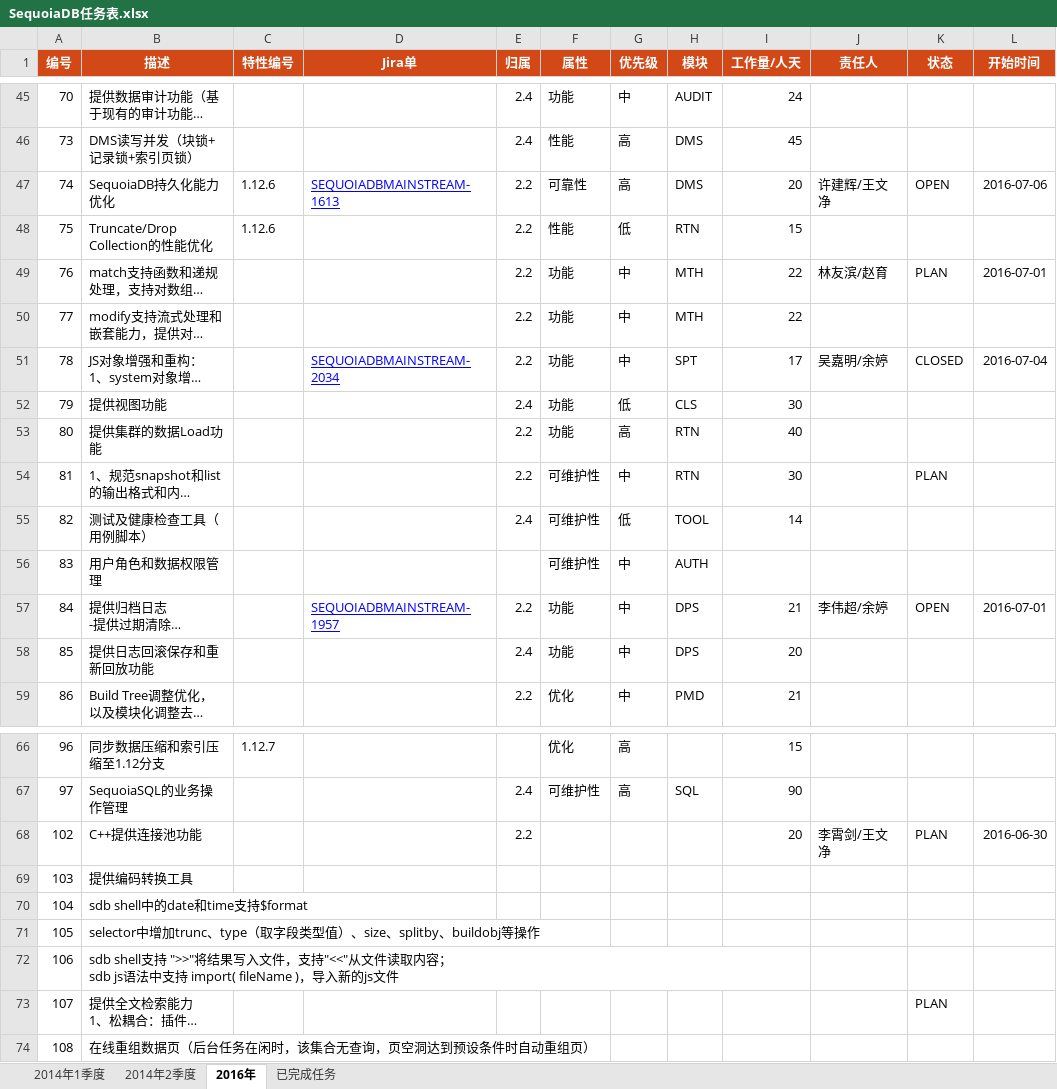
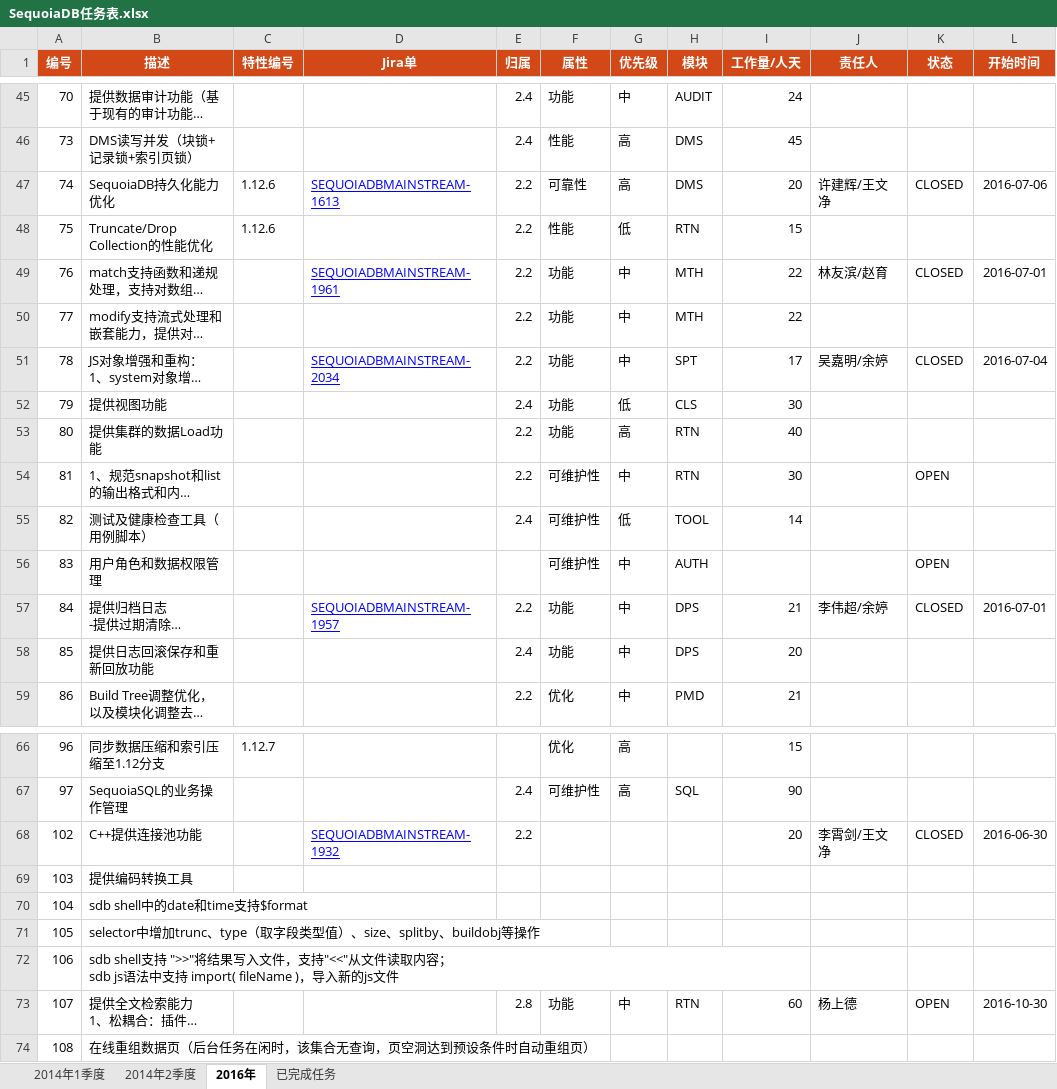
Before and after one commit to Vivian-hihi/SequoiaDB, an Excel workbook: internal_doc/00.项目管理/00.任务计划/SequoiaDB任务表.xlsx, sheet 2016年, drawn as a sheet; only a part is shown, gaps mark what is left out; long unchanged cells end in …; values as stored, in another font and other column widths than the file's, no borders; conditional formats not drawn; the diff names each change by its address in the sheet, - before the commit and + after, or states it on an @@ line.

Commit message:
git-svn-id: http://192.168.20.11/sequoiadb/trunk@25486 6121f079-4a18-41d3-8c30-8870a322f2c2

```diff
--- a/internal_doc/00.项目管理/00.任务计划/SequoiaDB任务表.xlsx (sheet 2016年)
+++ b/internal_doc/00.项目管理/00.任务计划/SequoiaDB任务表.xlsx (sheet 2016年)
-K47 (状态): OPEN
+K47 (状态): CLOSED
-D49 (Jira单): (empty)
+D49 (Jira单): SEQUOIADBMAINSTREAM-1961
-K49 (状态): PLAN
+K49 (状态): CLOSED
-K54 (状态): PLAN
+K54 (状态): OPEN
-K56 (状态): (empty)
+K56 (状态): OPEN
-K57 (状态): OPEN
+K57 (状态): CLOSED
-D68 (Jira单): (empty)
+D68 (Jira单): SEQUOIADBMAINSTREAM-1932
-K68 (状态): PLAN
+K68 (状态): CLOSED
-E73 (归属): (empty)
+E73 (归属): 2.8
-F73 (属性): (empty)
+F73 (属性): 功能
-G73 (优先级): (empty)
+G73 (优先级): 中
-H73 (模块): (empty)
+H73 (模块): RTN
-I73 (工作量/人天): (empty)
+I73 (工作量/人天): 60
-J73 (责任人): (empty)
+J73 (责任人): 杨上德
-K73 (状态): PLAN
+K73 (状态): OPEN
-L73 (开始时间): (empty)
+L73 (开始时间): 2016-10-30
```
